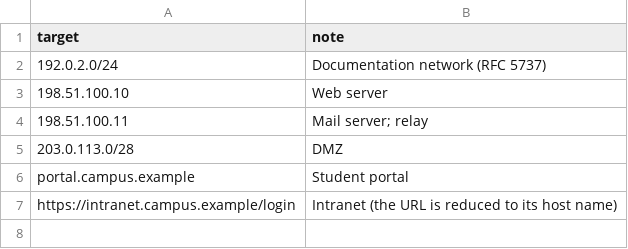
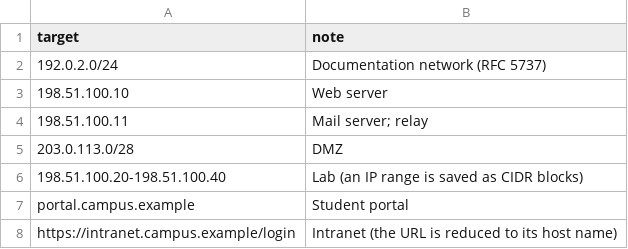
Before and after one commit to adrians127/hacknation2026, a CSV file: apps/frontend/public/samples/targets.csv, drawn as a sheet.

Commit message:
feat: structured target entry form, IP ranges and import tags (#19)
* feat(contracts): IP ranges and overlap warnings in the target parser

- 10.0.0.1-10.0.0.200 and nmap's 10.0.0.1-200 are accepted by every input
  method and split into the fewest CIDR blocks, so storage stays ip/cidr/domain
- covered_by warns about an entry inside another one (kept: it may have its own note)
- splitTargetText exposes the line/CSV splitting step for the entry form
- preview badge and translations for the new codes, ranges in the sample files

* feat(backend): tags for the whole target import

ImportTargetsBody takes optional tags, given to every target the import
creates; targets already in the inventory keep their note and tags.
Tests cover the tags and an IP range stored as its CIDR blocks.

* feat(frontend): structured target entry form with ranges and import tags

- new default Form tab: a target field that recognizes IP/CIDR/range/domain
  as you type, a note field and a list of added entries (newest first, 50 per
  page); Enter adds, a pasted list is added at once and the lines it cannot
  add stay in the field with their reasons
- range rows expand to the CIDR blocks they are saved as; overlaps and
  limits come from the shared parser
- the text tab (formerly Manual), CSV and JSON stay as separate tabs
- one tags field for the whole import, on every tab
- leaving the page with a non-empty list asks first (useBlocker + beforeunload)

```diff
--- a/apps/frontend/public/samples/targets.csv
+++ b/apps/frontend/public/samples/targets.csv
@@ -5,2 +5,3 @@ target,note
 203.0.113.0/28,DMZ
+198.51.100.20-198.51.100.40,Lab (an IP range is saved as CIDR blocks)
 portal.campus.example,Student portal
```
Also changed, not shown: 22 other files.
